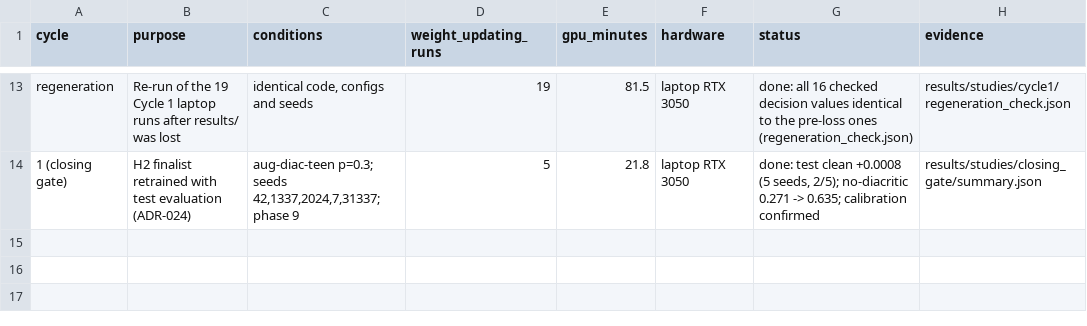
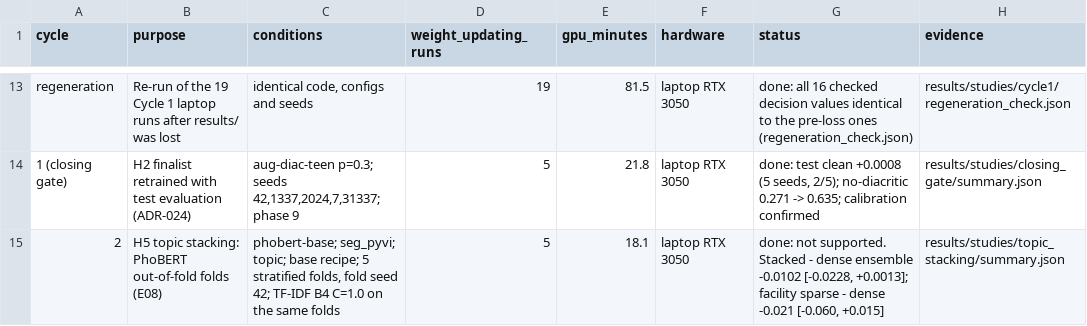
Before and after one commit to ThanhDatVN/ViFeedback-NLP-Service, a CSV file: configs/experiments/ledger.csv, drawn as a sheet; only a part is shown, gaps mark what is left out; the diff names each change by its address in the sheet, - before the commit and + after, or states it on an @@ line.

Commit message:
Cycle 2 H5: topic stacking not supported; H6 challenge-set evaluation code
H5 (declared rule): stacked vs PhoBERT 5-fold ensemble on validation
-0.0102 [-0.0228, +0.0013]; facility and others both lower. Descriptive:
facility F1, TF-IDF - PhoBERT ensemble -0.021 [-0.060, +0.015], so the
earlier 'TF-IDF beats PhoBERT on facility' does not hold up.
--reuse re-scores from the saved features; it reproduces the summary exactly.

H6 code (study challenge, evaluation/challenge.py): hash-checked loading,
per-category accuracy, negation pairs, out-of-scope confidence and the
declared serving rule, with tests. Committed before it is run.

```diff
--- a/configs/experiments/ledger.csv
+++ b/configs/experiments/ledger.csv
+row 15: 2 | H5 topic stacking: PhoBERT out-of-fold folds (E08) | phobert-base; seg_pyvi; topic; base recipe; 5 stratified folds, fold seed 42; TF-IDF B4 C=1.0 on the same folds | 5 | 18.1 | laptop RTX 3050 | done: not supported. Stacked - dense ensemble -0.0102 [-0.0228, +0.0013]; facility sparse - dense -0.021 [-0.060, +0.015] | results/studies/topic_stacking/summary.json
```
Also changed, not shown: 8 other files.
